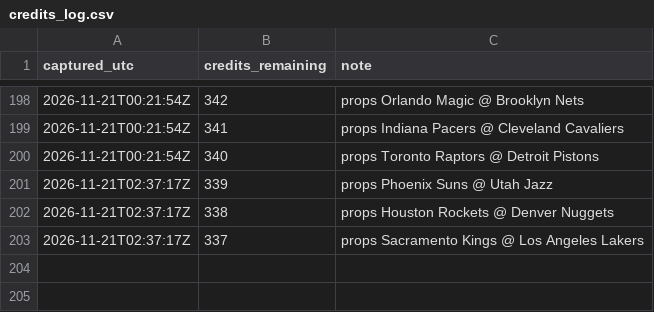
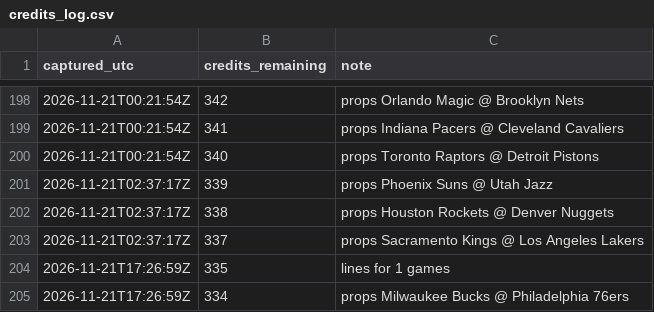
Before and after one commit to kanyewestlover55/beat_ye_bookie, a CSV file: data/credits_log.csv, drawn as a sheet; only a part is shown, gaps mark what is left out; the diff names each change by its address in the sheet, - before the commit and + after, or states it on an @@ line.

```diff
--- a/data/credits_log.csv
+++ b/data/credits_log.csv
+row 204: 2026-11-21T17:26:59Z | 335 | lines for 1 games
+row 205: 2026-11-21T17:26:59Z | 334 | props Milwaukee Bucks @ Philadelphia 76ers
```
Also changed, not shown: 4 other files.
